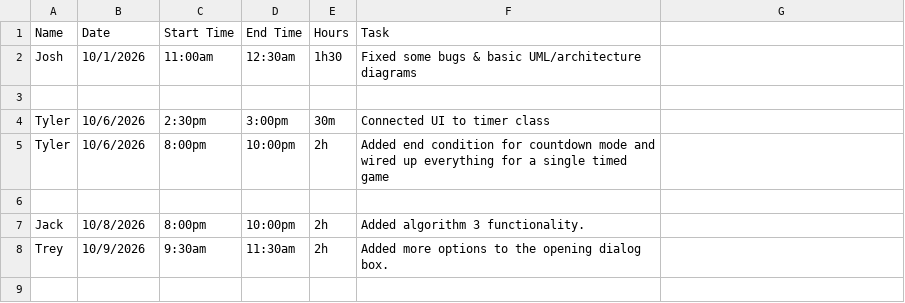
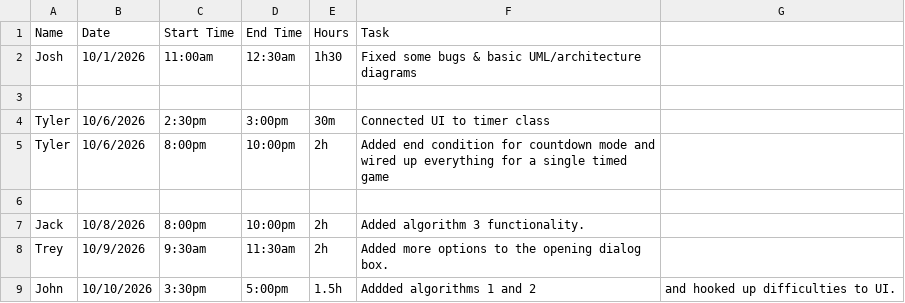
Before and after one commit to John-Platkowski/EECS581-Project-2, a CSV file: Artifacts/Project 2/hours.csv, drawn as a sheet; the diff names each change by its address in the sheet, - before the commit and + after, or states it on an @@ line.

Commit message:
Changed Artifacts/Project 2/hours.csv, logicHandler.cpp, logicHandler.h

```diff
--- a/Artifacts/Project 2/hours.csv
+++ b/Artifacts/Project 2/hours.csv
+row 9: John | 10/10/2026 | 3:30pm | 5:00pm | 1.5h | Addded algorithms 1 and 2 | and hooked up difficulties to UI.
```
Also changed, not shown: 2 other files.
